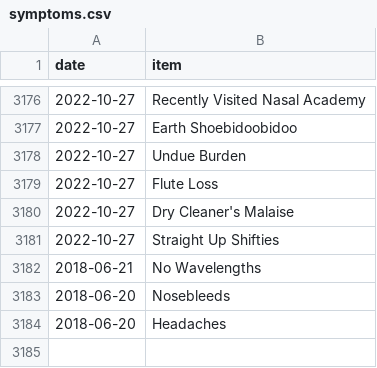
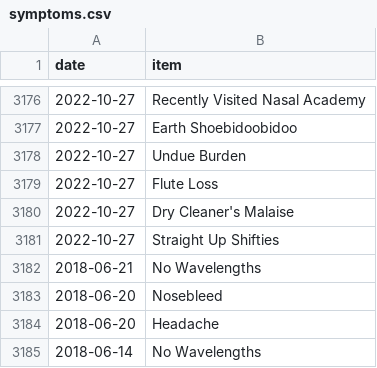
Before and after one commit to SpikeyBXL/thursdaywavelengths, a CSV file: data/symptoms.csv, drawn as a sheet; only a part is shown, gaps mark what is left out.

Commit message:
Fix symptom names for consistency

```diff
--- a/data/symptoms.csv
+++ b/data/symptoms.csv
@@ -3182,3 +3182,4 @@ date,item
 2018-06-21,No Wavelengths
-2018-06-20,Nosebleeds
-2018-06-20,Headaches
+2018-06-20,Nosebleed
+2018-06-20,Headache
+2018-06-14,No Wavelengths
```
